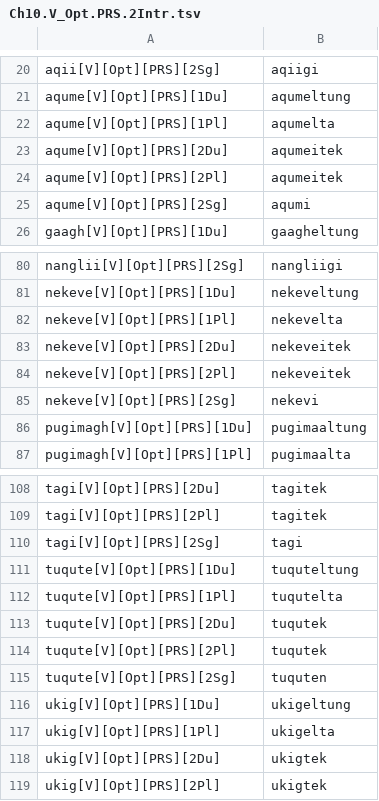
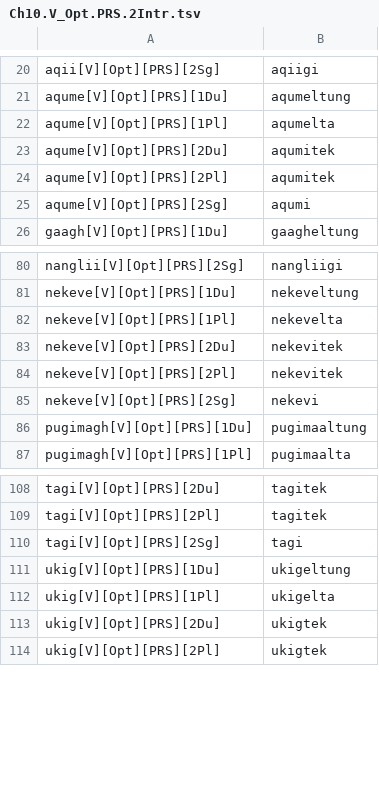
Before and after one commit to SaintLawrenceIslandYupik/finite_state_morphology, a TSV file: ess.pairs.gold/Ch10.V_Opt.PRS.2Intr.tsv, drawn as a sheet; only a part is shown, gaps mark what is left out.

```diff
--- a/ess.pairs.gold/Ch10.V_Opt.PRS.2Intr.tsv
+++ b/ess.pairs.gold/Ch10.V_Opt.PRS.2Intr.tsv
@@ -22,4 +22,4 @@ aqume[V][Opt][PRS][1Du]	aqumeltung
 aqume[V][Opt][PRS][1Pl]	aqumelta
-aqume[V][Opt][PRS][2Du]	aqumeitek
-aqume[V][Opt][PRS][2Pl]	aqumeitek
+aqume[V][Opt][PRS][2Du]	aqumitek
+aqume[V][Opt][PRS][2Pl]	aqumitek
 aqume[V][Opt][PRS][2Sg]	aqumi
@@ -82,4 +82,4 @@ nekeve[V][Opt][PRS][1Du]	nekeveltung
 nekeve[V][Opt][PRS][1Pl]	nekevelta
-nekeve[V][Opt][PRS][2Du]	nekeveitek
-nekeve[V][Opt][PRS][2Pl]	nekeveitek
+nekeve[V][Opt][PRS][2Du]	nekevitek
+nekeve[V][Opt][PRS][2Pl]	nekevitek
 nekeve[V][Opt][PRS][2Sg]	nekevi
@@ -110,7 +110,2 @@ tagi[V][Opt][PRS][2Pl]	tagitek
 tagi[V][Opt][PRS][2Sg]	tagi
-tuqute[V][Opt][PRS][1Du]	tuquteltung
-tuqute[V][Opt][PRS][1Pl]	tuqutelta
-tuqute[V][Opt][PRS][2Du]	tuqutek
-tuqute[V][Opt][PRS][2Pl]	tuqutek
-tuqute[V][Opt][PRS][2Sg]	tuquten
 ukig[V][Opt][PRS][1Du]	ukigeltung
```
Also changed, not shown: ess.pairs.gold/Ch10.V_Opt.NEG.2Intr.tsv, ess.pairs.gold/Ch7.N_AblMod.SgPoss.tsv, 13 other files.
